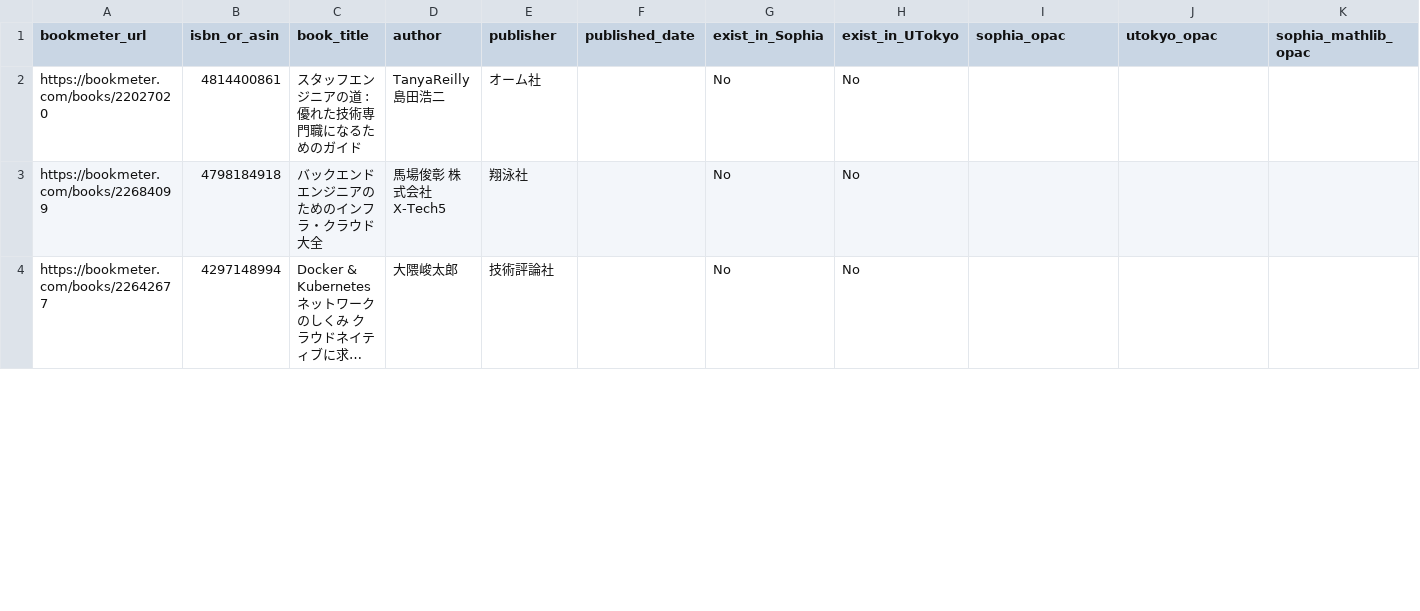
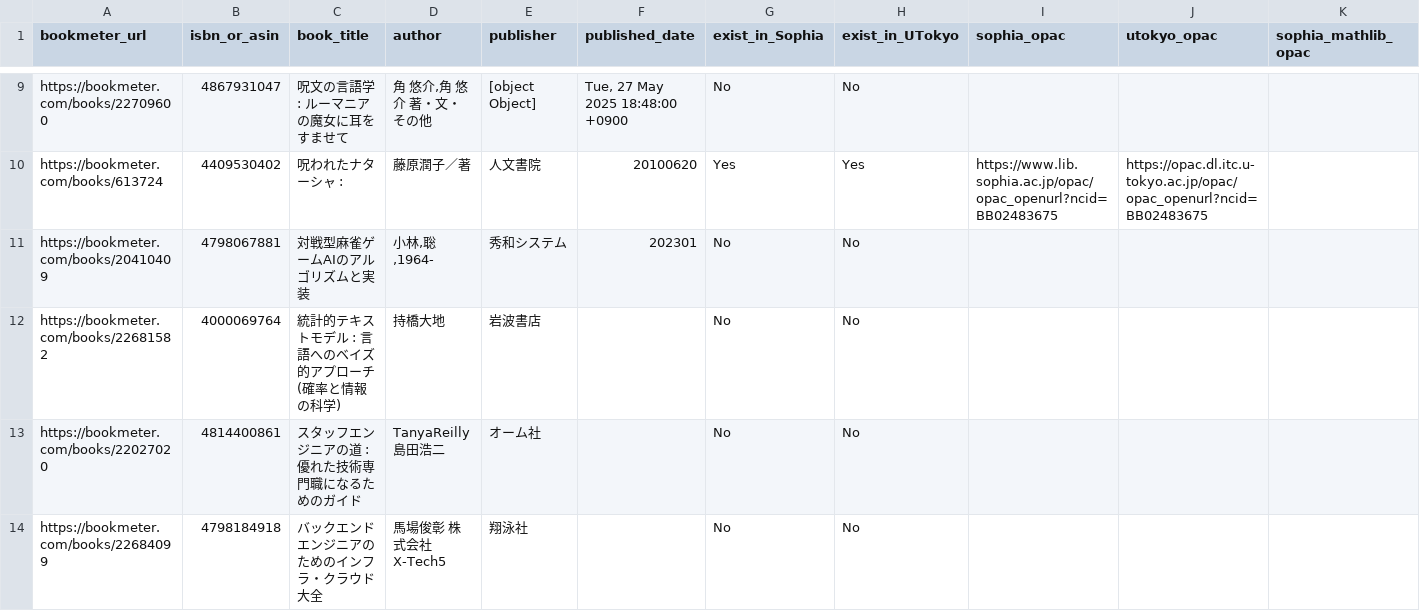
Before and after one commit to stepney141/bookmeter, a CSV file: csv/bookmeter_wish_books.csv, drawn as a sheet; only a part is shown, gaps mark what is left out; the shorter side is filled out with more unchanged rows; long unchanged cells end in …; the diff covers the shown part only.

```diff
--- a/csv/bookmeter_wish_books.csv
+++ b/csv/bookmeter_wish_books.csv
@@ -2 +9,5 @@ bookmeter_url,isbn_or_asin,book_title,author,publisher,published_date,exist_in_S
+https://bookmeter.com/books/22709600,4867931047,呪文の言語学 : ルーマニアの魔女に耳をすませて,"角 悠介,角 悠介 著・文・その他",[object Object],"Tue, 27 May 2025 18:48:00 +0900",No,No,,,
+https://bookmeter.com/books/613724,4409530402,呪われたナターシャ :,藤原潤子／著,人文書院,20100620,Yes,Yes,https://www.lib.sophia.ac.jp/opac/opac_openurl?ncid=BB02483675,https://opac.dl.itc.u-tokyo.ac.jp/opac/opac_openurl?ncid=BB02483675,
+https://bookmeter.com/books/20410409,4798067881,対戦型麻雀ゲームAIのアルゴリズムと実装,"小林,聡,1964-",秀和システム,202301,No,No,,,
+https://bookmeter.com/books/22681582,4000069764,統計的テキストモデル : 言語へのベイズ的アプローチ (確率と情報の科学),持橋大地,岩波書店,,No,No,,,
 https://bookmeter.com/books/22027020,4814400861,スタッフエンジニアの道 : 優れた技術専門職になるためのガイド,TanyaReilly 島田浩二,オーム社,,No,No,,,
```
Also changed, not shown: 7 added rows, 1 removed row and 101 edited cells elsewhere in this file, csv/in_Sophia.csv, csv/in_UTokyo.csv, 7 other files.
